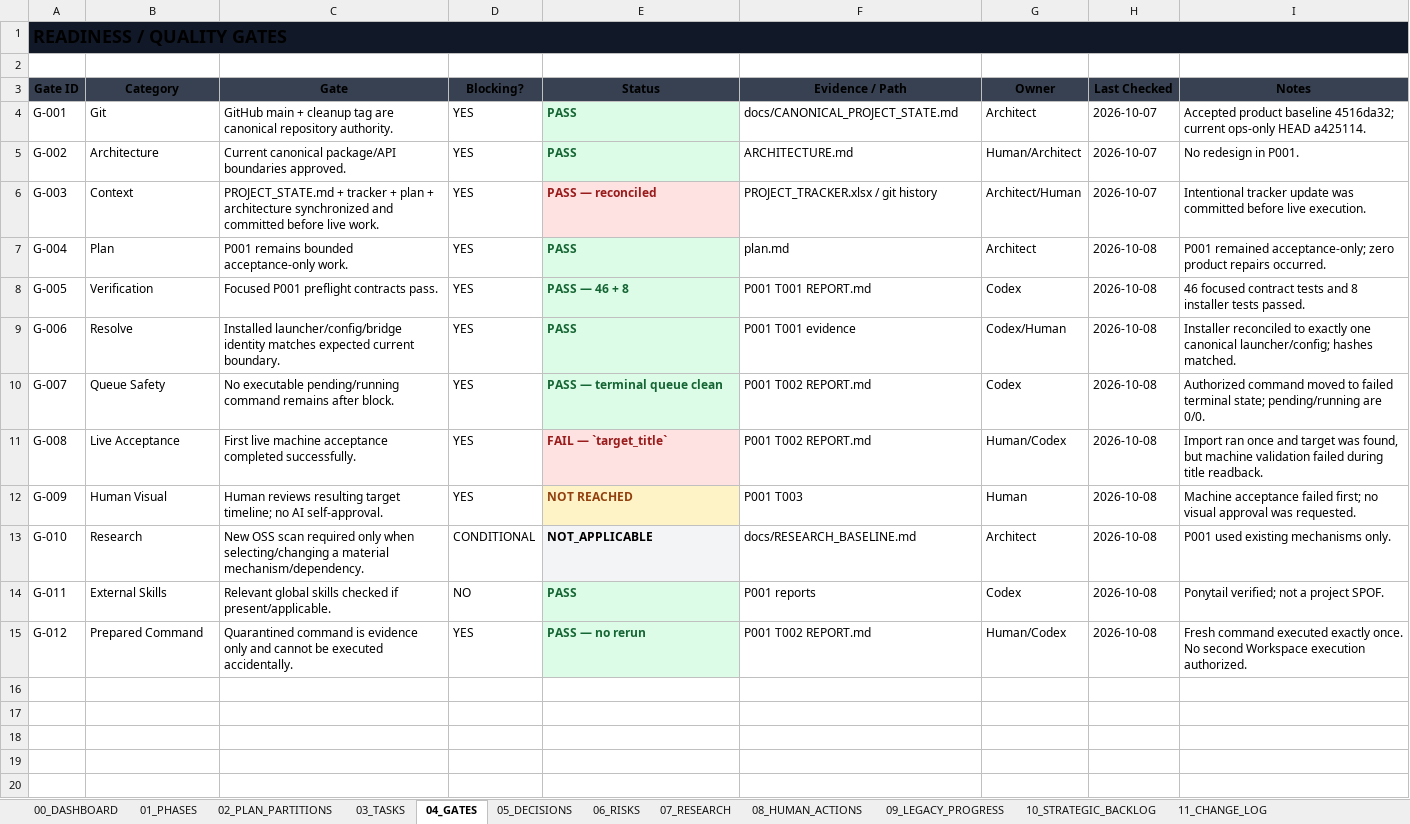
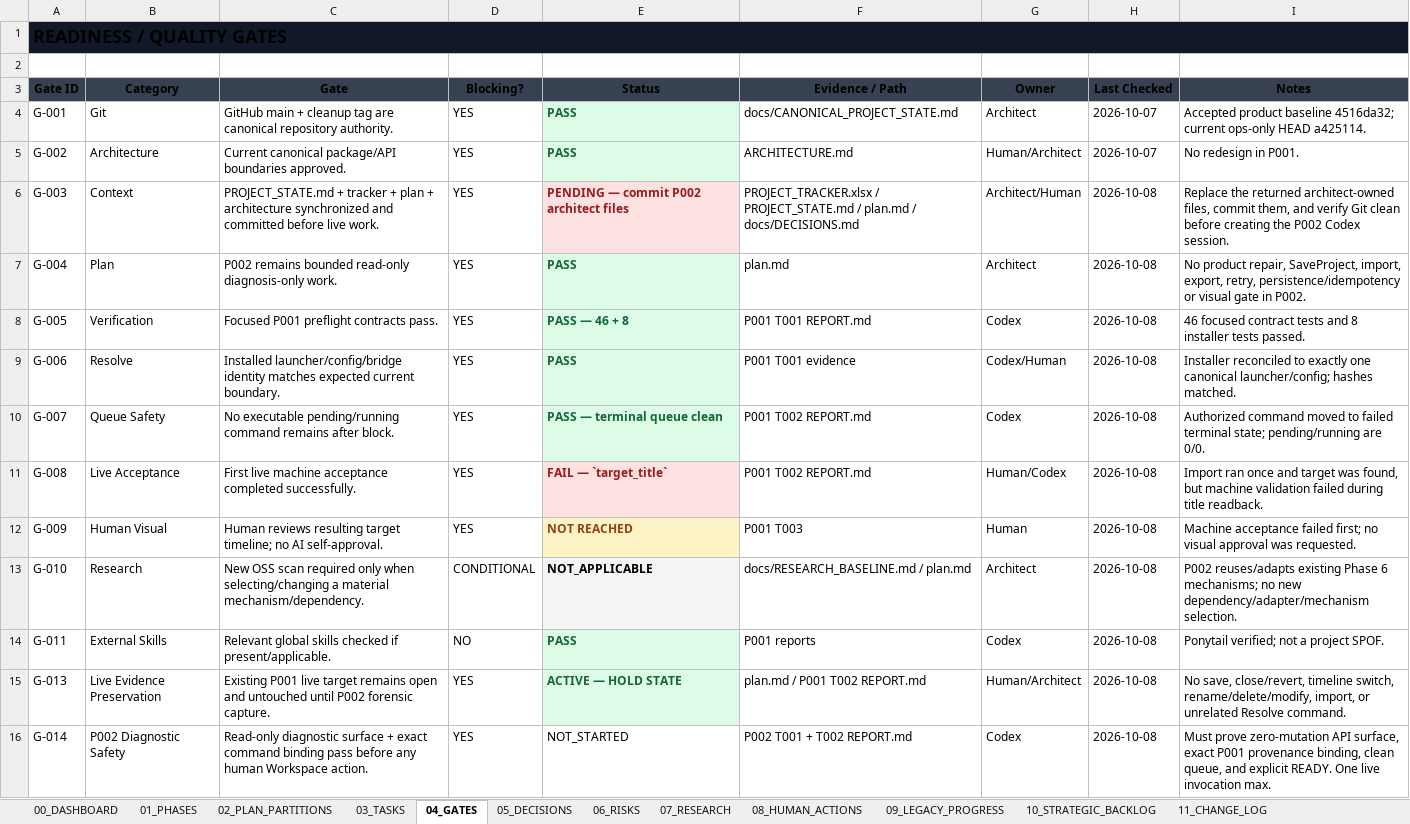
Before and after one commit to TnS101/video-cloner, an Excel workbook: PROJECT_TRACKER.xlsx, sheet 04_GATES, drawn as a sheet; values as stored, in another font and other column widths than the file's, no borders; removed rows and columns are numbered as before the commit, all else as after; the diff names each change by its address in the sheet, - before the commit and + after, or states it on an @@ line.

Commit message:
docs(project-ops): open P002 live target forensic readback

```diff
--- a/PROJECT_TRACKER.xlsx (sheet 04_GATES)
+++ b/PROJECT_TRACKER.xlsx (sheet 04_GATES)
-E6 (Status): PASS — reconciled
+E6 (Status): PENDING — commit P002 architect files
-F6 (Evidence / Path): PROJECT_TRACKER.xlsx / git history
+F6 (Evidence / Path): PROJECT_TRACKER.xlsx / PROJECT_STATE.md / plan.md / docs/DECISIONS.md
-H6 (Last Checked): 2026-10-07
+H6 (Last Checked): 2026-10-08
-I6 (Notes): Intentional tracker update was committed before live execution.
+I6 (Notes): Replace the returned architect-owned files, commit them, and verify Git clean before creating the P002 Codex session.
-C7 (Gate): P001 remains bounded acceptance-only work.
+C7 (Gate): P002 remains bounded read-only diagnosis-only work.
-I7 (Notes): P001 remained acceptance-only; zero product repairs occurred.
+I7 (Notes): No product repair, SaveProject, import, export, retry, persistence/idempotency or visual gate in P002.
-F13 (Evidence / Path): docs/RESEARCH_BASELINE.md
+F13 (Evidence / Path): docs/RESEARCH_BASELINE.md / plan.md
-I13 (Notes): P001 used existing mechanisms only.
+I13 (Notes): P002 reuses/adapts existing Phase 6 mechanisms; no new dependency/adapter/mechanism selection.
-row 15: G-012 | Prepared Command | Quarantined command is evidence only and cannot be executed accidentally. | YES | PASS — no rerun | P001 T002 REPORT.md | Human/Codex | 2026-10-08 | Fresh command executed exactly once. No second Workspace execution authorized.
+row 15: G-013 | Live Evidence Preservation | Existing P001 live target remains open and untouched until P002 forensic capture. | YES | ACTIVE — HOLD STATE | plan.md / P001 T002 REPORT.md | Human/Architect | 2026-10-08 | No save, close/revert, timeline switch, rename/delete/modify, import, or unrelated Resolve command.
+row 16: G-014 | P002 Diagnostic Safety | Read-only diagnostic surface + exact command binding pass before any human Workspace action. | YES | NOT_STARTED | P002 T001 + T002 REPORT.md | Codex | 2026-10-08 | Must prove zero-mutation API surface, exact P001 provenance binding, clean queue, and explicit READY. One live invocation max.
```
Also changed, not shown: sheet 03_TASKS, sheet 00_DASHBOARD, sheet 08_HUMAN_ACTIONS, sheet 06_RISKS, sheet 02_PLAN_PARTITIONS, sheet 05_DECISIONS, 3 more sheets, 3 other files.
